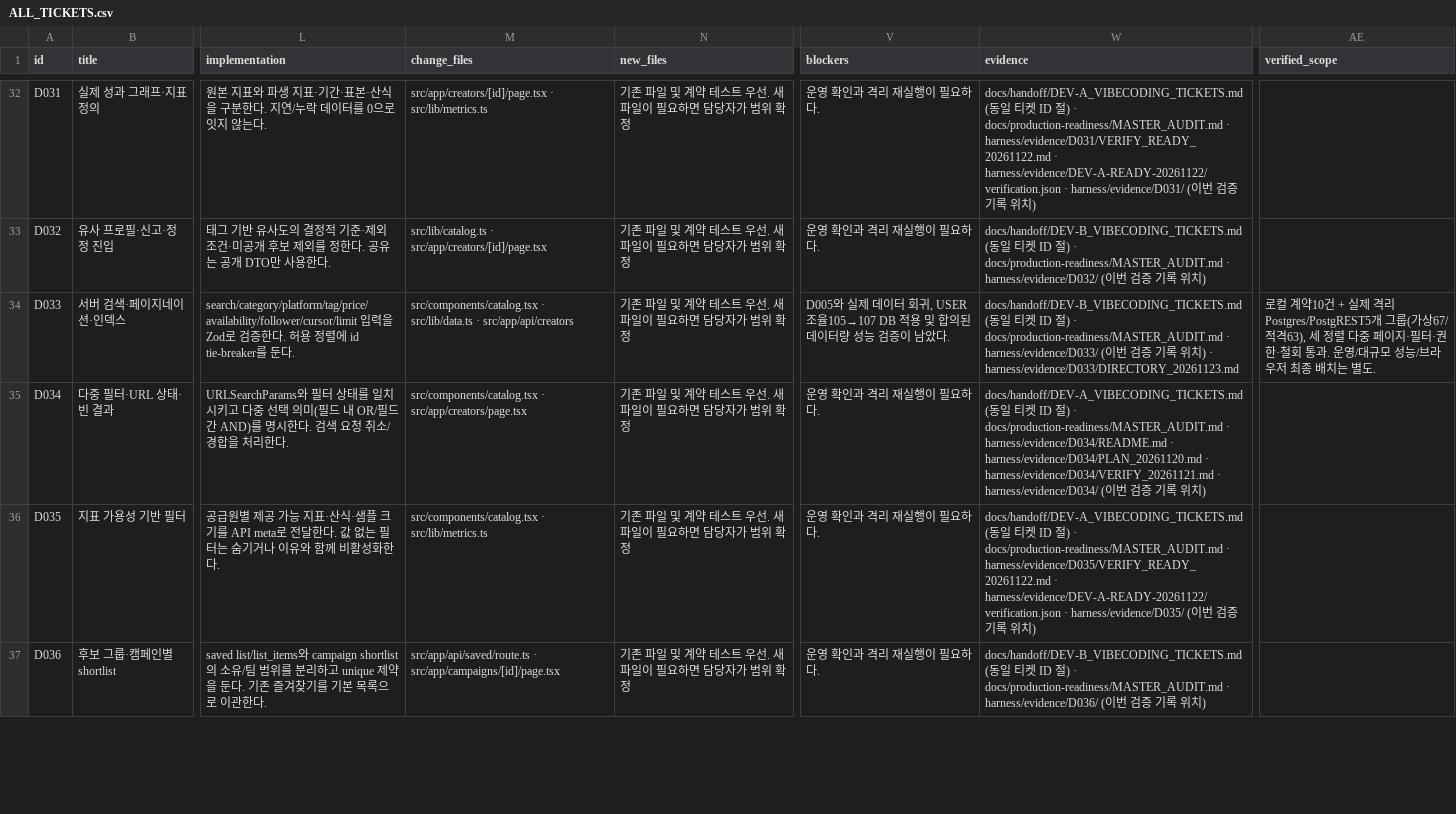
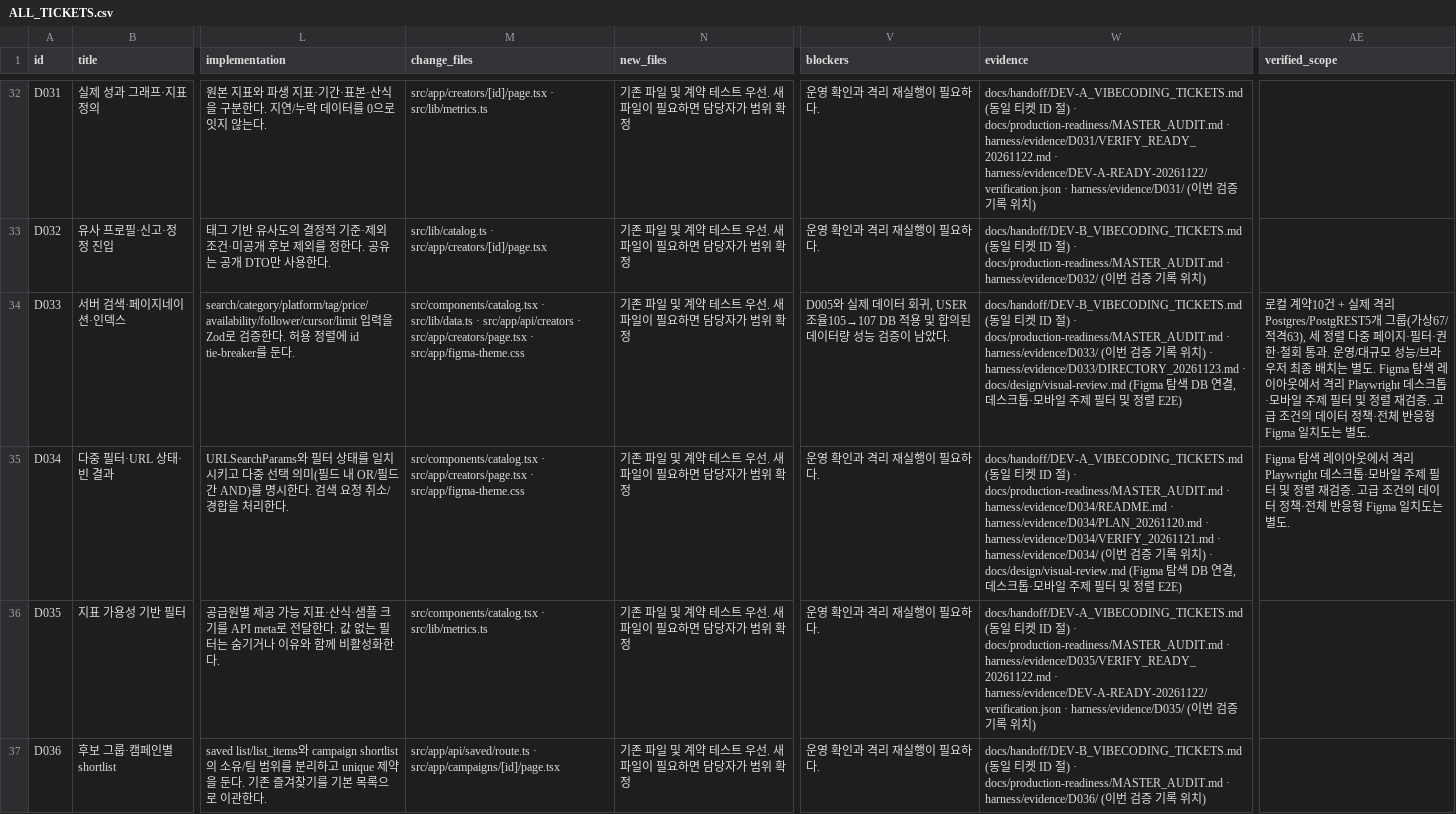
Before and after one commit to WooSungHyun03/AD-Me, a CSV file: docs/production-readiness/ALL_TICKETS.csv, drawn as a sheet; only a part is shown, gaps mark what is left out; the diff names each change by its address in the sheet, - before the commit and + after, or states it on an @@ line.

Commit message:
Connect the Figma creator directory to existing search

```diff
--- a/docs/production-readiness/ALL_TICKETS.csv
+++ b/docs/production-readiness/ALL_TICKETS.csv
-M34 (change_files): …· src/app/api/creators
+M34 (change_files): …· src/app/api/creators · src/app/creators/page.tsx · src/app/figma-theme.css
-W34 (evidence): …· harness/evidence/D033/DIRECTORY_20261123.md
+W34 (evidence): …· harness/evidence/D033/DIRECTORY_20261123.md · docs/design/visual-review.md (Figma 탐색 DB 연결, 데스크톱·모바일 주제 필터 및 정렬 E2E)
-AE34 (verified_scope): …별도.
+AE34 (verified_scope): …별도. Figma 탐색 레이아웃에서 격리 Playwright 데스크톱·모바일 주제 필터 및 정렬 재검증. 고급 조건의 데이터 정책·전체 반응형 Figma 일치도는 별도.
-M35 (change_files): …· src/app/creators/page.tsx
+M35 (change_files): …· src/app/creators/page.tsx · src/app/figma-theme.css
-W35 (evidence): …치)
+W35 (evidence): …치) · docs/design/visual-review.md (Figma 탐색 DB 연결, 데스크톱·모바일 주제 필터 및 정렬 E2E)
-AE35 (verified_scope): (empty)
+AE35 (verified_scope): Figma 탐색 레이아웃에서 격리 Playwright 데스크톱·모바일 주제 필터 및 정렬 재검증. 고급 조건의 데이터 정책·전체 반응형 Figma 일치도는 별도.
```
Also changed, not shown: 7 other files.
